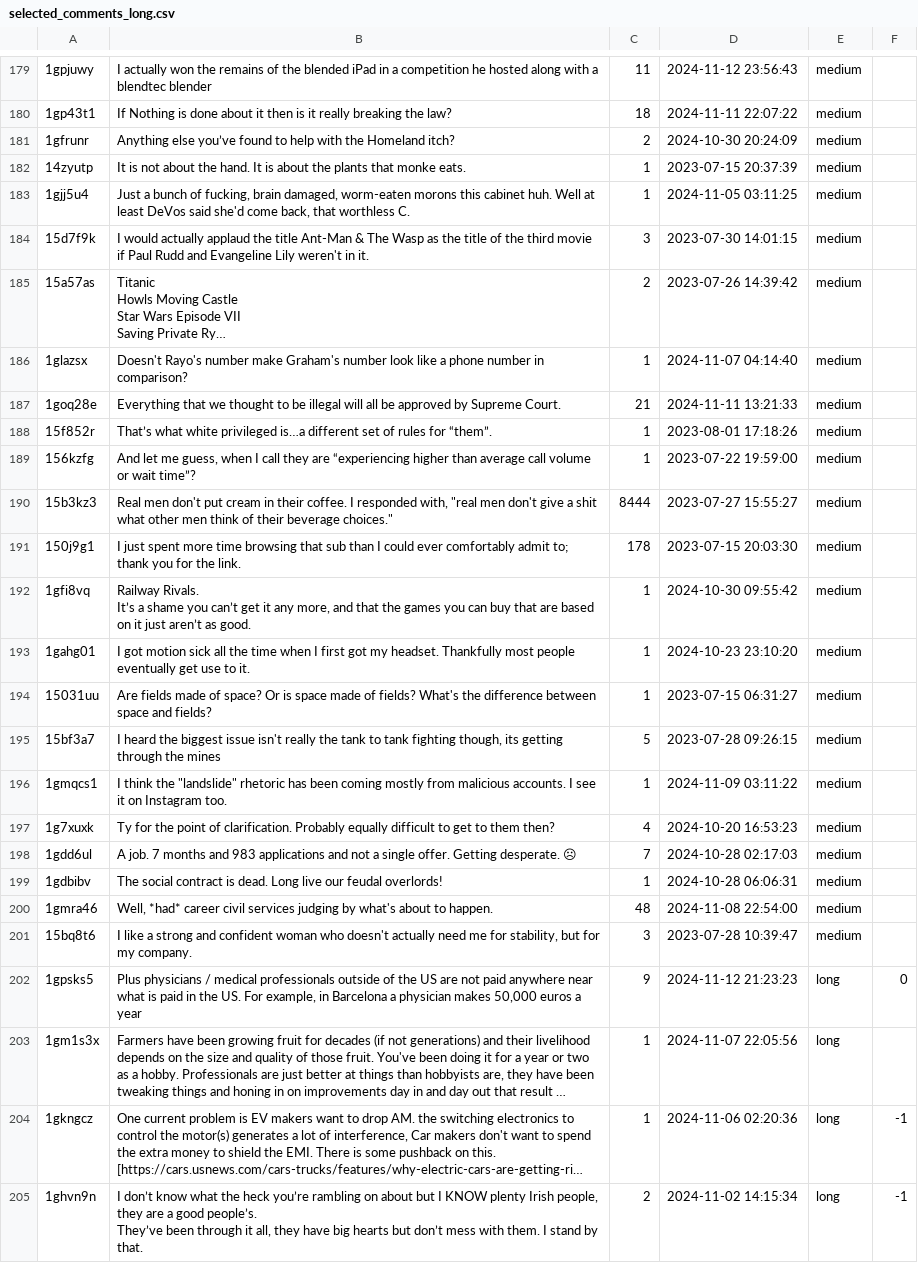
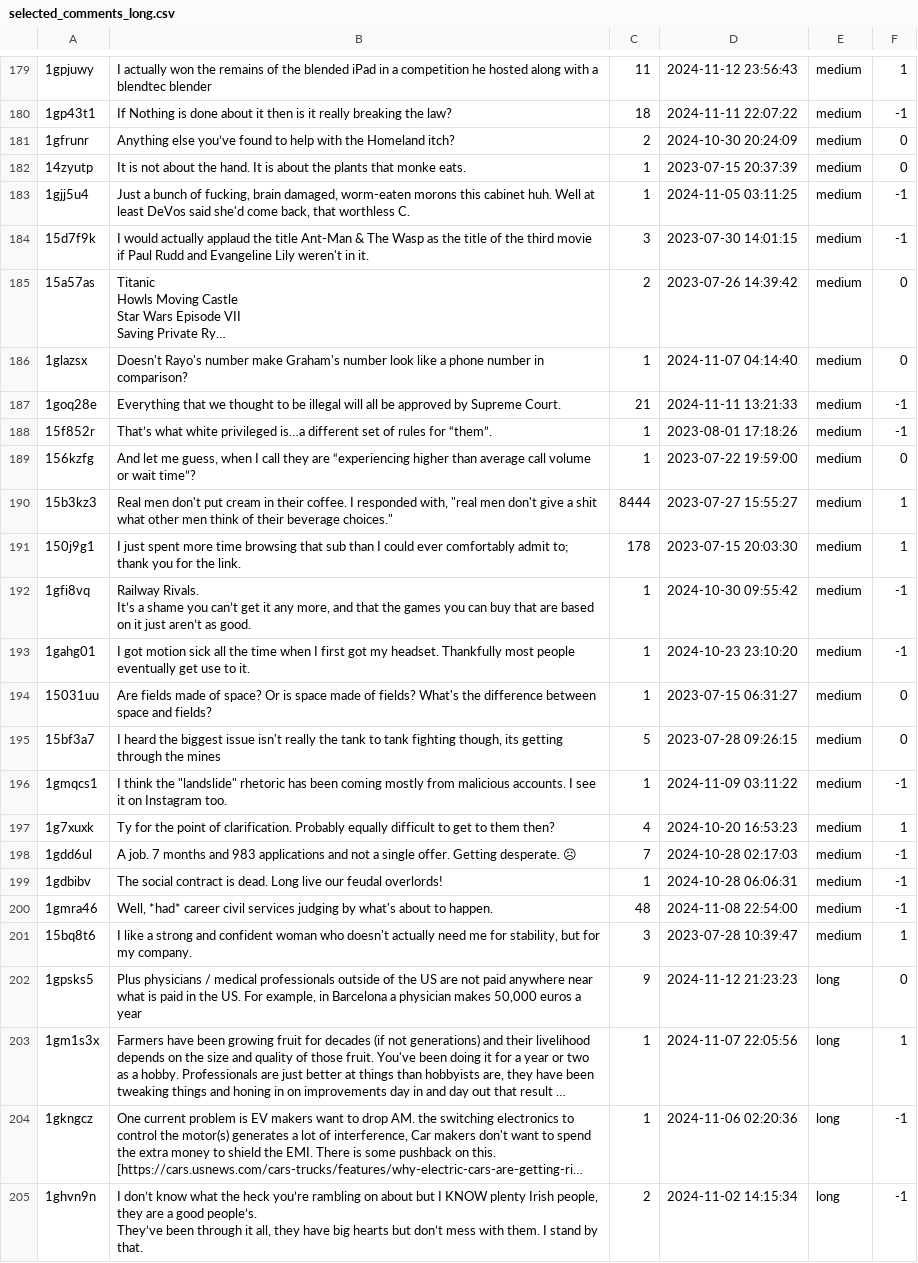
Before and after one commit to ThrishaKopula/STA221_Project, a CSV file: data/selected_comments_long.csv, drawn as a sheet; only a part is shown, gaps mark what is left out; long unchanged cells end in …; the diff covers the shown part only; the diff names each change by its address in the sheet, - before the commit and + after, or states it on an @@ line.

```diff
--- a/data/selected_comments_long.csv
+++ b/data/selected_comments_long.csv
-F179: (empty)
+F179: 1
-F180: (empty)
+F180: -1
-F181:F182: (empty)
+F181:F182: 0
-F183:F184: (empty)
+F183:F184: -1
-F185:F186: (empty)
+F185:F186: 0
-F187:F188: (empty)
+F187:F188: -1
-F189: (empty)
+F189: 0
-F190:F191: (empty)
+F190:F191: 1
-F192:F193: (empty)
+F192:F193: -1
-F194:F195: (empty)
+F194:F195: 0
-F196: (empty)
+F196: -1
-F197: (empty)
+F197: 1
-F198:F200: (empty)
+F198:F200: -1
-F201: (empty)
+F201: 1
-F203: (empty)
+F203: 1
```
Also changed, not shown: 28 edited cells elsewhere in this file.
